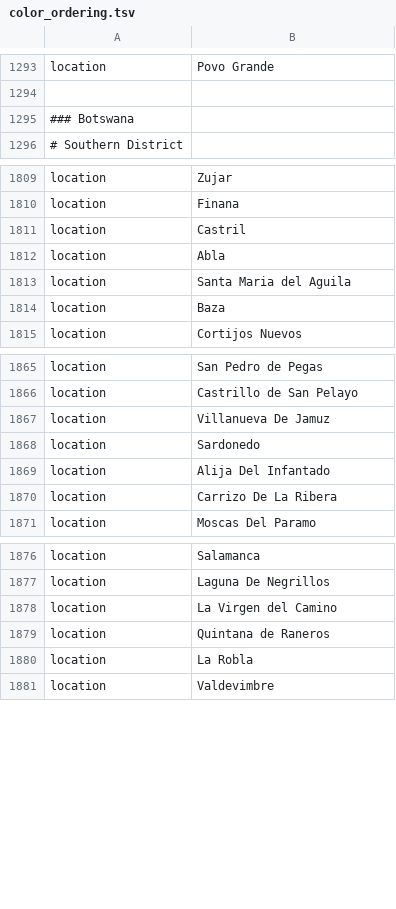
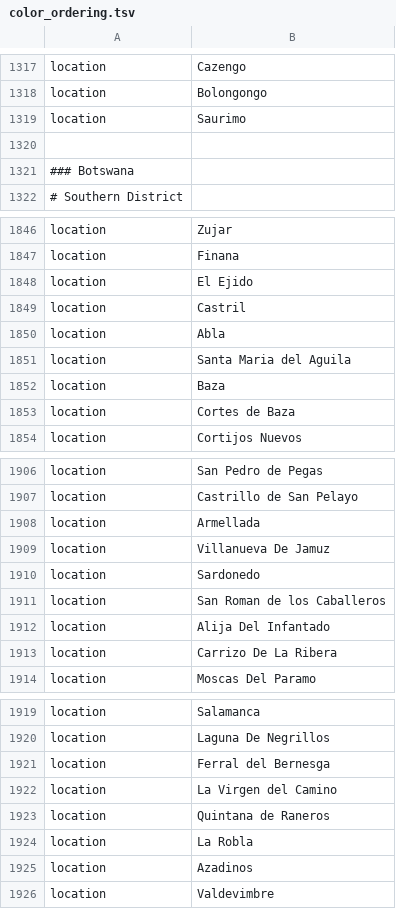
Before and after one commit to nextstrain/ncov, a TSV file: defaults/color_ordering.tsv, drawn as a sheet; only a part is shown, gaps mark what is left out; addresses are those after the commit; the diff covers the shown part only; the diff names each change by its address in the sheet, - before the commit and + after, or states it on an @@ line.

```diff
--- a/defaults/color_ordering.tsv
+++ b/defaults/color_ordering.tsv
-B1317: Povo Grande
+B1317: Cazengo
+row 1318: location | Bolongongo
+row 1319: location | Saurimo
+row 1848: location | El Ejido
+row 1853: location | Cortes de Baza
+row 1908: location | Armellada
+row 1911: location | San Roman de los Caballeros
+row 1921: location | Ferral del Bernesga
+row 1925: location | Azadinos
```
Also changed, not shown: 46 added rows, 1 removed row, 6 moved rows and 2 edited cells elsewhere in this file, defaults/lat_longs.tsv.
